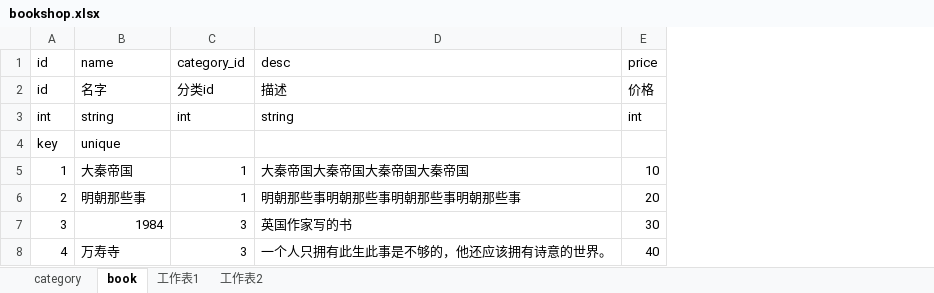
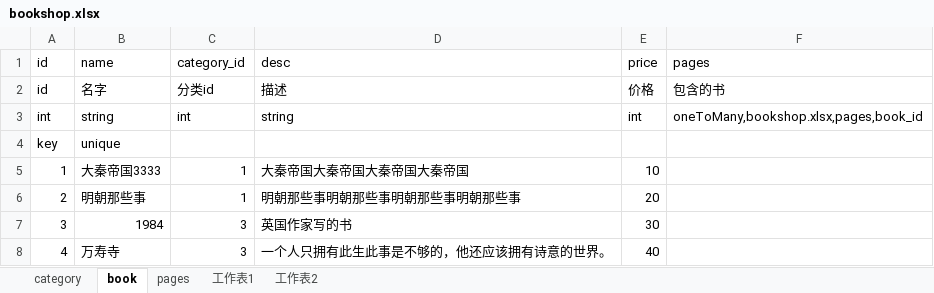
Before and after one commit to kai1987/xls-to-dynamic-json, an Excel workbook: bookshop.xlsx, sheet book, drawn as a sheet; values as stored, in another font and other column widths than the file's, no borders; the diff names each change by its address in the sheet, - before the commit and + after, or states it on an @@ line.

Commit message:
debug and checkout nest oneToMany

```diff
--- a/bookshop.xlsx (sheet book)
+++ b/bookshop.xlsx (sheet book)
+sheet tab: pages
+column F (pages), rows 2-3: 包含的书 | oneToMany,bookshop.xlsx,pages,book_id
-B5 (name): 大秦帝国
+B5 (name): 大秦帝国3333
```
Also changed, not shown: 3 other files.
